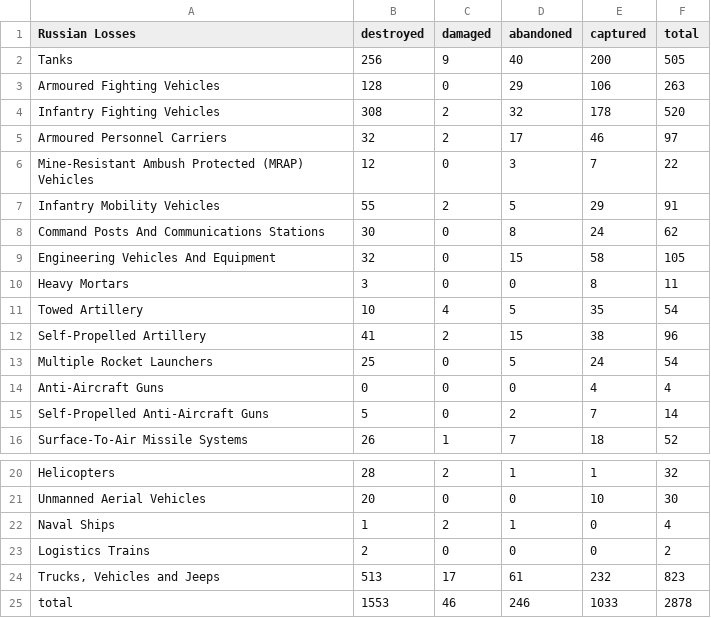
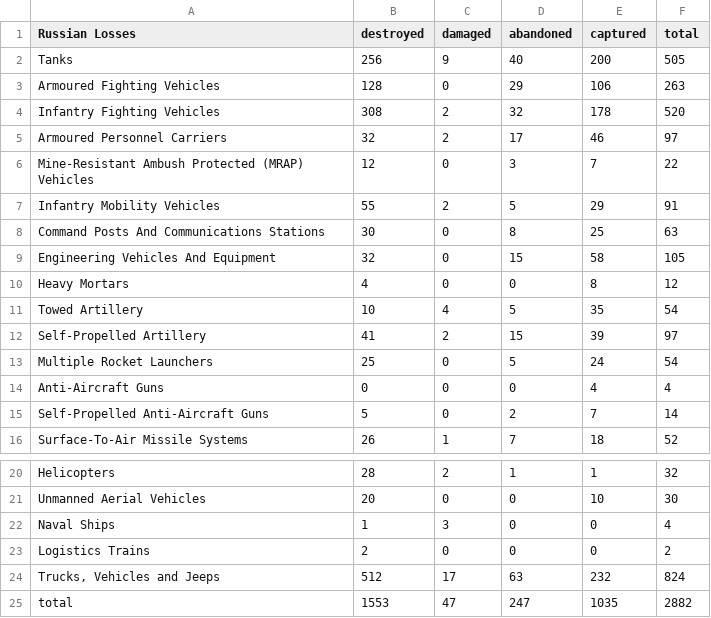
Before and after one commit to gsajko/Losses, a CSV file: losses_table.csv, drawn as a sheet; only a part is shown, gaps mark what is left out.

```diff
--- a/losses_table.csv
+++ b/losses_table.csv
@@ -7,7 +7,7 @@
  Infantry Mobility Vehicles                       ,          55 ,         2 ,           5 ,         29 ,      91
- Command Posts And Communications Stations        ,          30 ,         0 ,           8 ,         24 ,      62
+ Command Posts And Communications Stations        ,          30 ,         0 ,           8 ,         25 ,      63
  Engineering Vehicles And Equipment               ,          32 ,         0 ,          15 ,         58 ,     105
- Heavy Mortars                                    ,           3 ,         0 ,           0 ,          8 ,      11
+ Heavy Mortars                                    ,           4 ,         0 ,           0 ,          8 ,      12
  Towed Artillery                                  ,          10 ,         4 ,           5 ,         35 ,      54
- Self-Propelled Artillery                         ,          41 ,         2 ,          15 ,         38 ,      96
+ Self-Propelled Artillery                         ,          41 ,         2 ,          15 ,         39 ,      97
  Multiple Rocket Launchers                        ,          25 ,         0 ,           5 ,         24 ,      54
@@ -21,5 +21,5 @@
  Unmanned Aerial Vehicles                         ,          20 ,         0 ,           0 ,         10 ,      30
- Naval Ships                                      ,           1 ,         2 ,           1 ,          0 ,       4
+ Naval Ships                                      ,           1 ,         3 ,           0 ,          0 ,       4
  Logistics Trains                                 ,           2 ,         0 ,           0 ,          0 ,       2
-" Trucks, Vehicles and Jeeps                       ",         513 ,        17 ,          61 ,        232 ,     823
- total                                            ,        1553 ,        46 ,         246 ,       1033 ,    2878
+" Trucks, Vehicles and Jeeps                       ",         512 ,        17 ,          63 ,        232 ,     824
+ total                                            ,        1553 ,        47 ,         247 ,       1035 ,    2882
```
Also changed, not shown: 3 other files.
